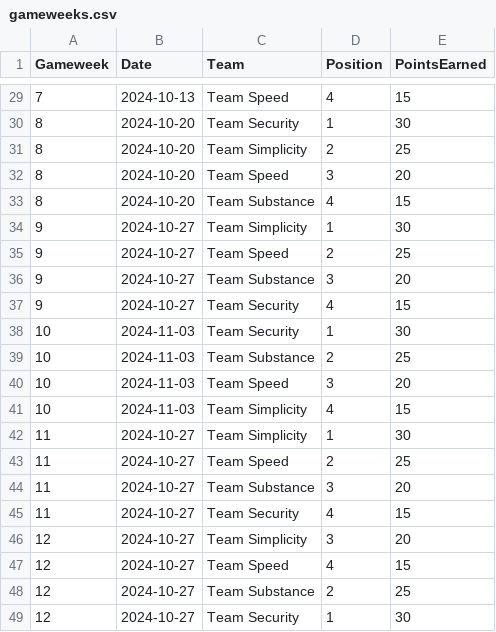
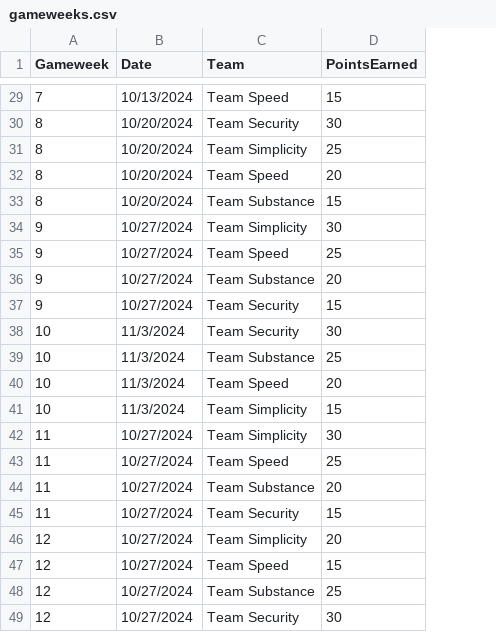
Before and after one commit to Adesina08/team_allocation, a CSV file: gameweeks.csv, drawn as a sheet; only a part is shown, gaps mark what is left out; the diff covers the shown part only; the diff names each change by its address in the sheet, - before the commit and + after, or states it on an @@ line.

```diff
--- a/gameweeks.csv
+++ b/gameweeks.csv
-column D (Position), rows 29-49: 4 | 1 | 2 | 3 | 4 | 1 | 2 | 3 | 4 | 1 | 2 | 3 | 4 | 1 | 2 | 3 | 4 | 3 | 4 | 2 | 1
-B29 (Date): 2024-10-13
+B29 (Date): 10/13/2024
-B30:B33 (Date): 2024-10-20
+B30:B33 (Date): 10/20/2024
-B34:B37 (Date): 2024-10-27
+B34:B37 (Date): 10/27/2024
-B38:B41 (Date): 2024-11-03
+B38:B41 (Date): 11/3/2024
-B42:B49 (Date): 2024-10-27
+B42:B49 (Date): 10/27/2024
```
Also changed, not shown: 27 edited cells elsewhere in this file.
